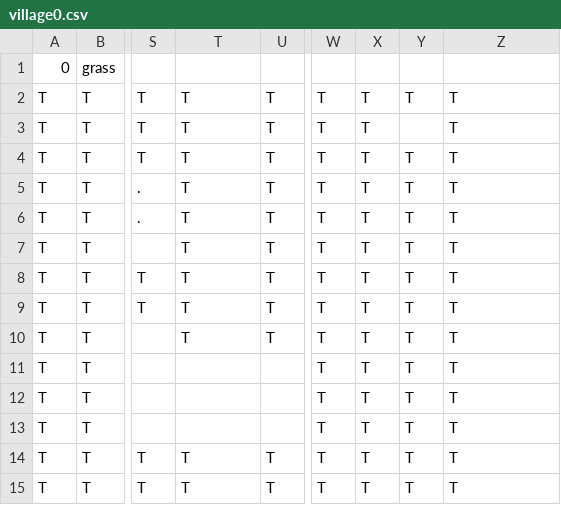
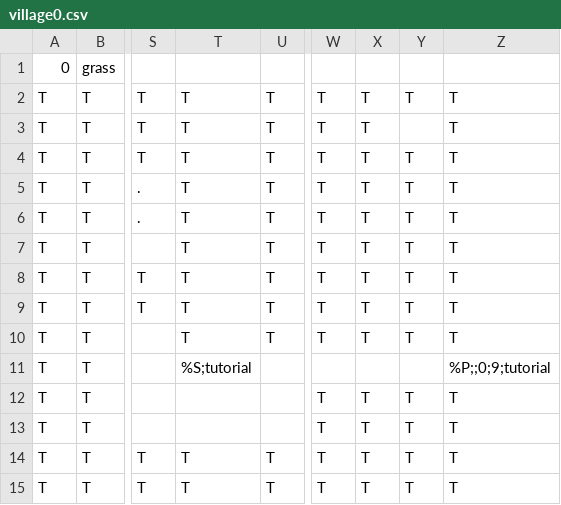
Before and after one commit to tmodell/The-Quincer-Chronicles-Toner-is-Low, a CSV file: src/world/lib/maps/village0.csv, drawn as a sheet; only a part is shown, gaps mark what is left out; the diff names each change by its address in the sheet, - before the commit and + after, or states it on an @@ line.

Commit message:
added a tutorial

```diff
--- a/src/world/lib/maps/village0.csv
+++ b/src/world/lib/maps/village0.csv
-T11: (empty)
+T11: %S;tutorial
-W11: T
+W11: (empty)
-X11: T
+X11: (empty)
-Y11: T
+Y11: (empty)
-Z11: T
+Z11: %P;;0;9;tutorial
```
Also changed, not shown: 11 other files.
